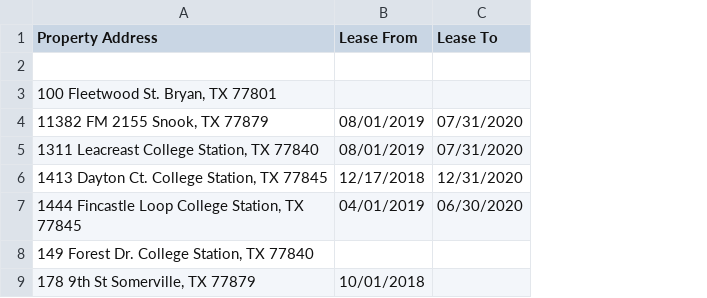
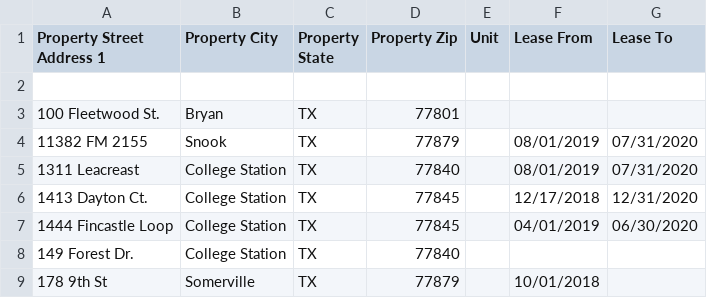
Before and after one commit to Edgetek-Enterprises/rei-scheduler, a CSV file: rent_roll-20200429.csv, drawn as a sheet; only a part is shown; removed rows and columns are numbered as before the commit, all else as after; the diff names each change by its address in the sheet, - before the commit and + after, or states it on an @@ line.

Commit message:
Update rent_roll-20200429.csv

```diff
--- a/rent_roll-20200429.csv
+++ b/rent_roll-20200429.csv
-column A (Property Address), rows 3-9: 100 Fleetwood St. Bryan, TX 77801 | 11382 FM 2155 Snook, TX 77879 | 1311 Leacreast College Station, TX 77840 | 1413 Dayton Ct. College Station, TX 77845 | 1444 Fincastle Loop College Station, TX 77845 | 149 Forest Dr. College Station, TX 77840 | 178 9th St Somerville, TX 77879
+column A (Property Street Address 1), rows 3-9: 100 Fleetwood St. | 11382 FM 2155 | 1311 Leacreast | 1413 Dayton Ct. | 1444 Fincastle Loop | 149 Forest Dr. | 178 9th St
+column B (Property City), rows 3-9: Bryan | Snook | College Station | College Station | College Station | College Station | Somerville
+column C (Property State), rows 3-9: all TX
+column D (Property Zip), rows 3-9: 77801 | 77879 | 77840 | 77845 | 77845 | 77840 | 77879
+column E (Unit), empty
```
